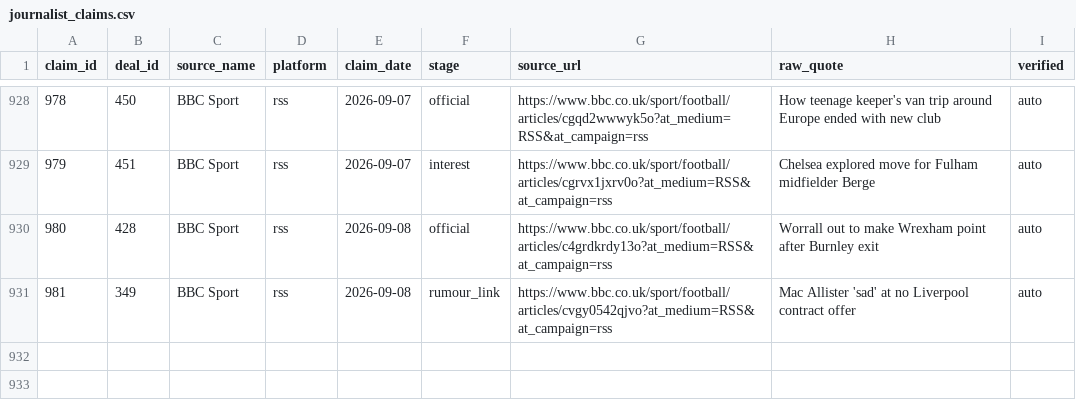
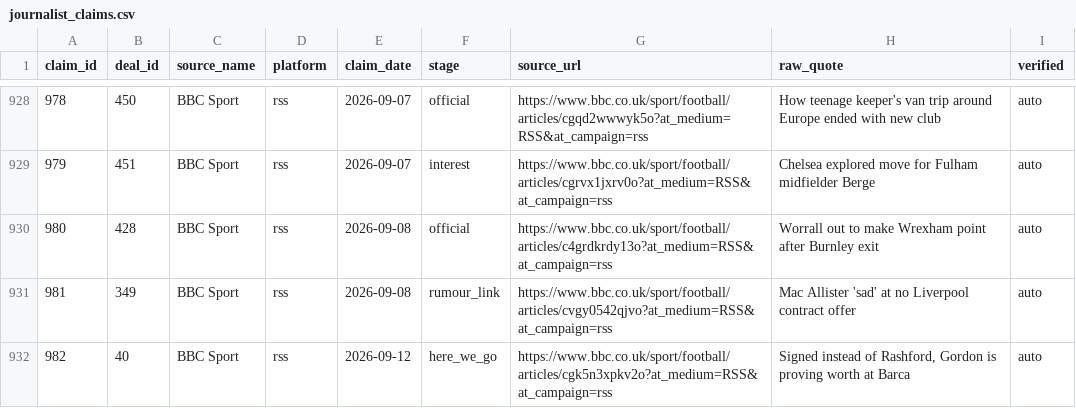
Before and after one commit to har27il/transfer-truth, a CSV file: ground-truth/journalist_claims.csv, drawn as a sheet; only a part is shown, gaps mark what is left out.

```diff
--- a/ground-truth/journalist_claims.csv
+++ b/ground-truth/journalist_claims.csv
@@ -931 +931,2 @@ claim_id,deal_id,source_name,platform,claim_date,stage,source_url,raw_quote,veri
 981,349,BBC Sport,rss,2026-09-08,rumour_link,https://www.bbc.co.uk/sport/football/articles/cvgy0542qjvo?at_medium=RSS&at_campaign=rss,Mac Allister 'sad' at no Liverpool contract offer,auto
+982,40,BBC Sport,rss,2026-09-12,here_we_go,https://www.bbc.co.uk/sport/football/articles/cgk5n3xpkv2o?at_medium=RSS&at_campaign=rss,"Signed instead of Rashford, Gordon is proving worth at Barca",auto
```
Also changed, not shown: ground-truth/deals.csv, 2 other files.
